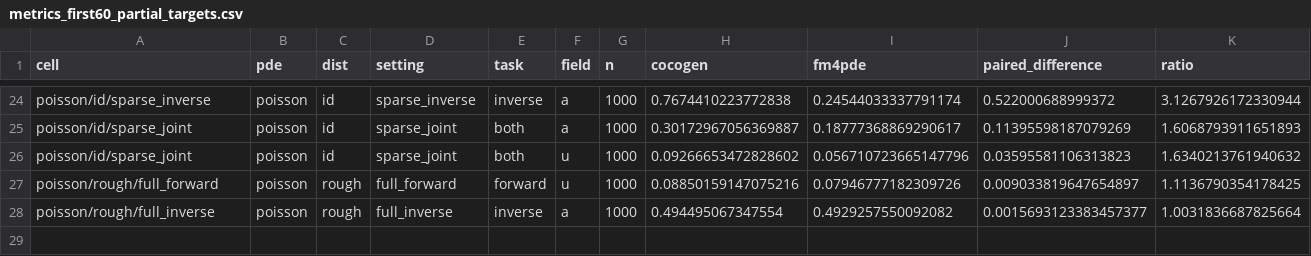
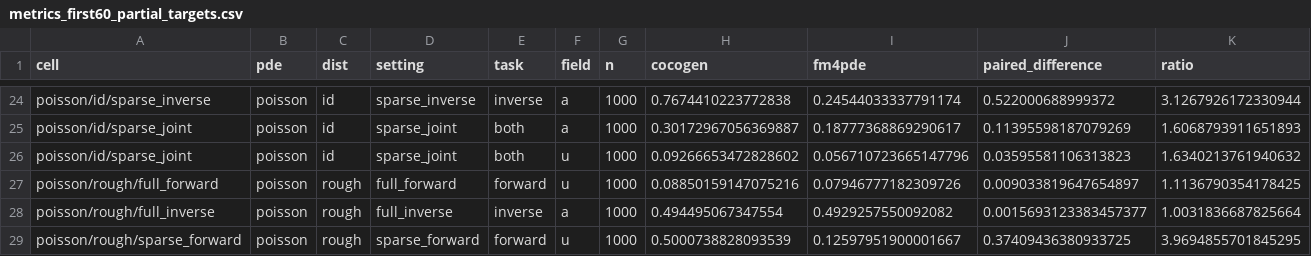
Before and after one commit to Astringency/CoCoGen, a CSV file: docs/execution_20260915/metrics_first60_partial_targets.csv, drawn as a sheet; only a part is shown, gaps mark what is left out; rows hold the shown columns only; the diff names each change by its address in the sheet, - before the commit and + after, or states it on an @@ line.

Commit message:
Archive twenty-four verified evaluation cells

```diff
--- a/docs/execution_20260915/metrics_first60_partial_targets.csv
+++ b/docs/execution_20260915/metrics_first60_partial_targets.csv
+row 29: poisson/rough/sparse_forward | poisson | rough | sparse_forward | forward | u | 1000 | 0.5000738828093539 | 0.12597951900001667 | 0.37409436380933725 | 3.9694855701845295
```
Also changed, not shown: 2 other files.
